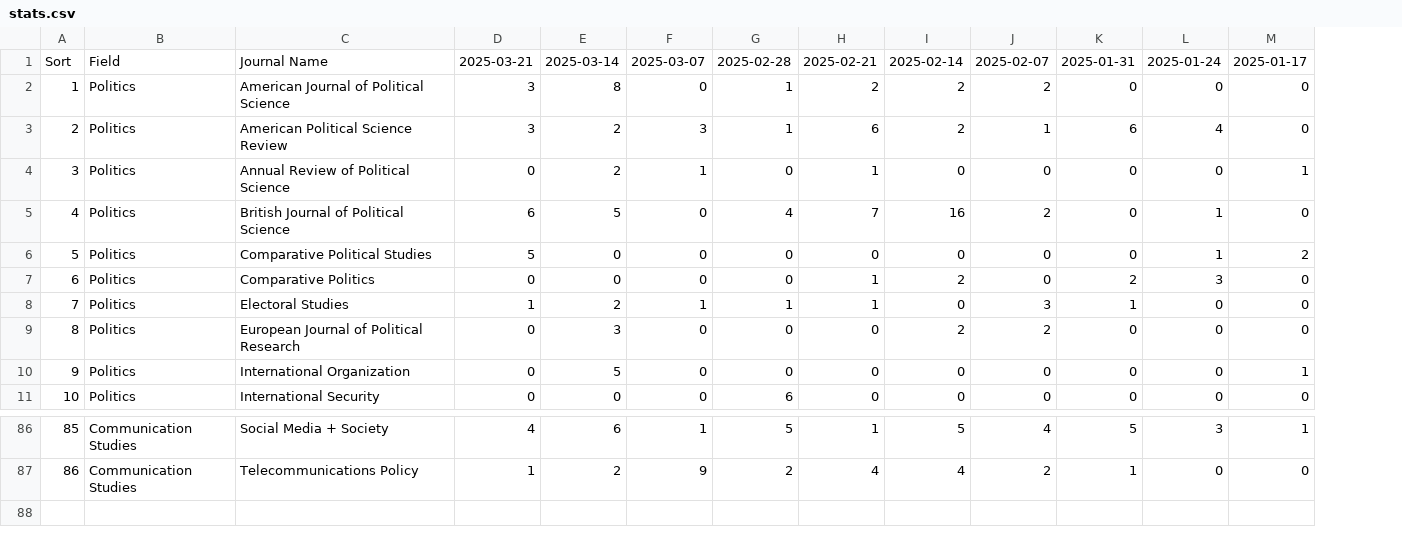
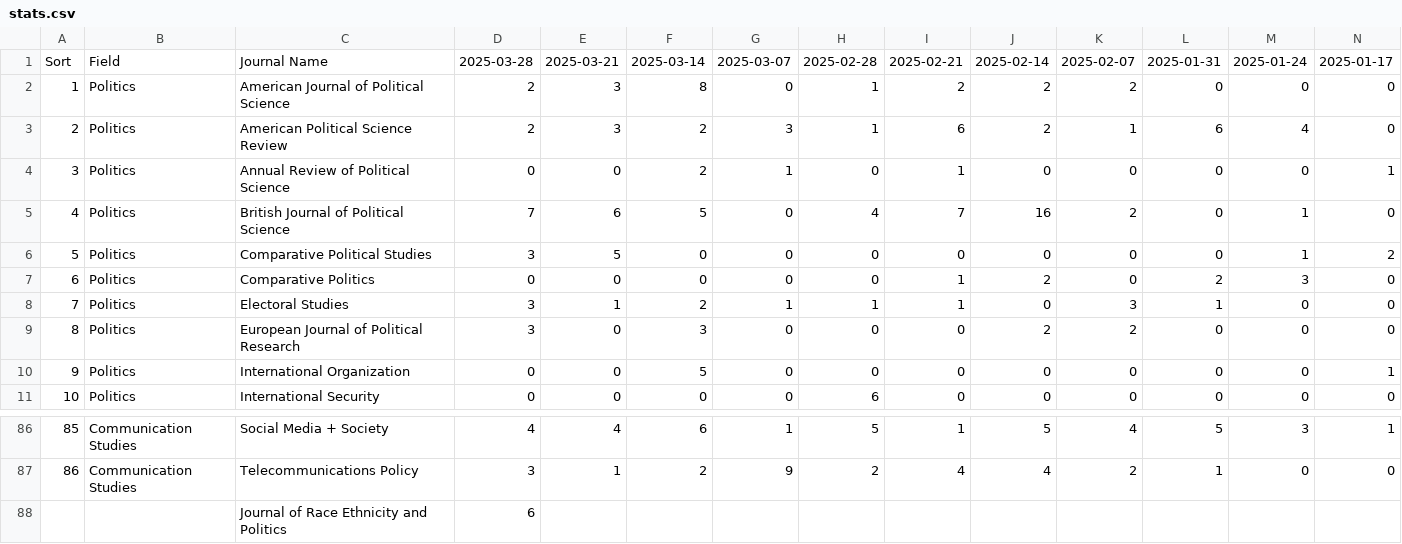
Before and after one commit to sumtxt/picnic, a CSV file: output/stats.csv, drawn as a sheet; only a part is shown, gaps mark what is left out; rows hold the shown columns only; the diff names each change by its address in the sheet, - before the commit and + after, or states it on an @@ line.

Commit message:
Data updated

```diff
--- a/output/stats.csv
+++ b/output/stats.csv
+column D, rows 1-11: 2025-03-28 | 2 | 2 | 0 | 7 | 3 | 0 | 3 | 3 | 0 | 0; rows 86-87: 4 | 3
+row 88:  |  | Journal of Race Ethnicity and Politics | 6
```
